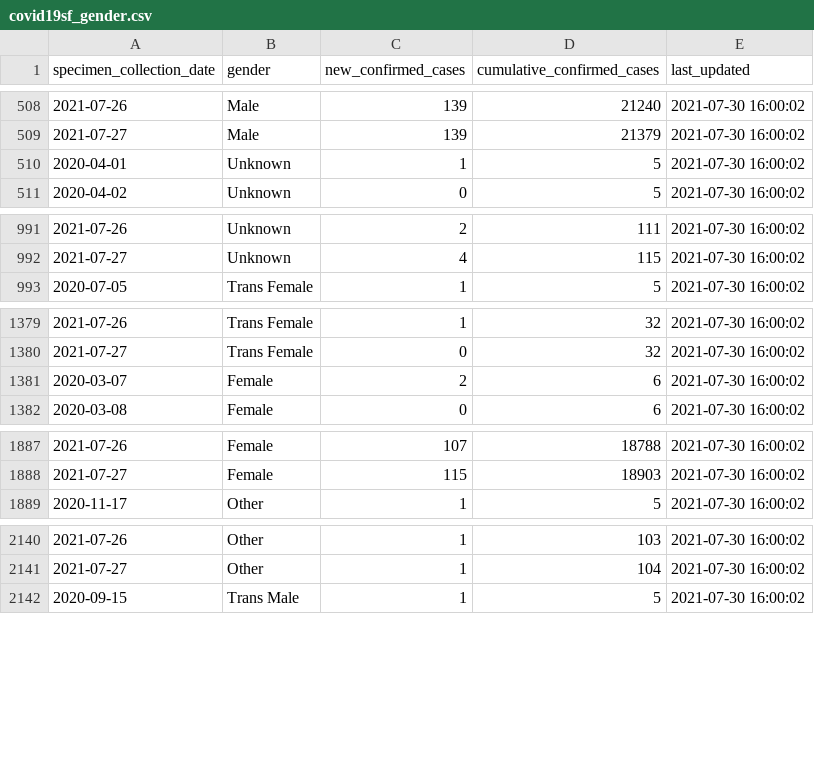
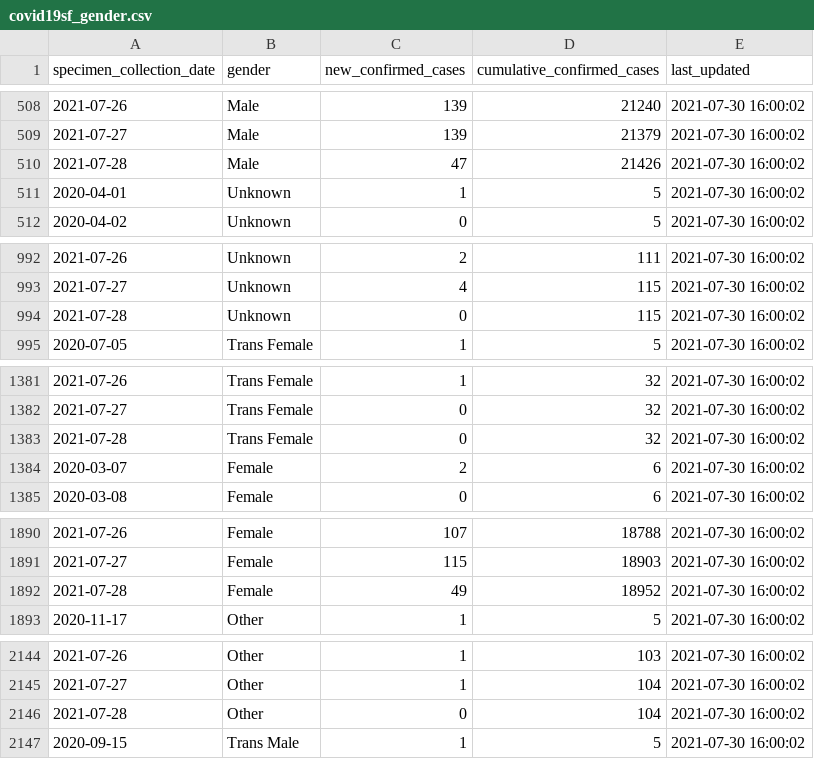
Before and after one commit to RamiKrispin/covid19sf, a CSV file: csv/covid19sf_gender.csv, drawn as a sheet; only a part is shown, gaps mark what is left out; the diff covers the shown part only; the diff names each change by its address in the sheet, - before the commit and + after, or states it on an @@ line.

```diff
--- a/csv/covid19sf_gender.csv
+++ b/csv/covid19sf_gender.csv
+row 510: 2021-07-28 | Male | 47 | 21426 | 2021-07-30 16:00:02
+row 994: 2021-07-28 | Unknown | 0 | 115 | 2021-07-30 16:00:02
+row 1383: 2021-07-28 | Trans Female | 0 | 32 | 2021-07-30 16:00:02
+row 1892: 2021-07-28 | Female | 49 | 18952 | 2021-07-30 16:00:02
+row 2146: 2021-07-28 | Other | 0 | 104 | 2021-07-30 16:00:02
```
Also changed, not shown: 1 added row elsewhere in this file, csv/covid19sf_age.csv, csv/covid19sf_demo.csv, 12 other files.
